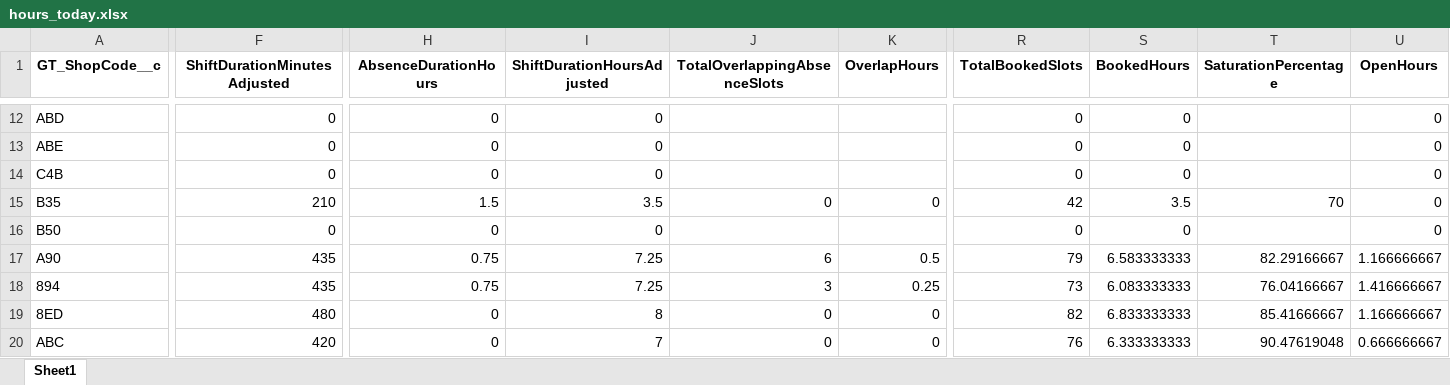
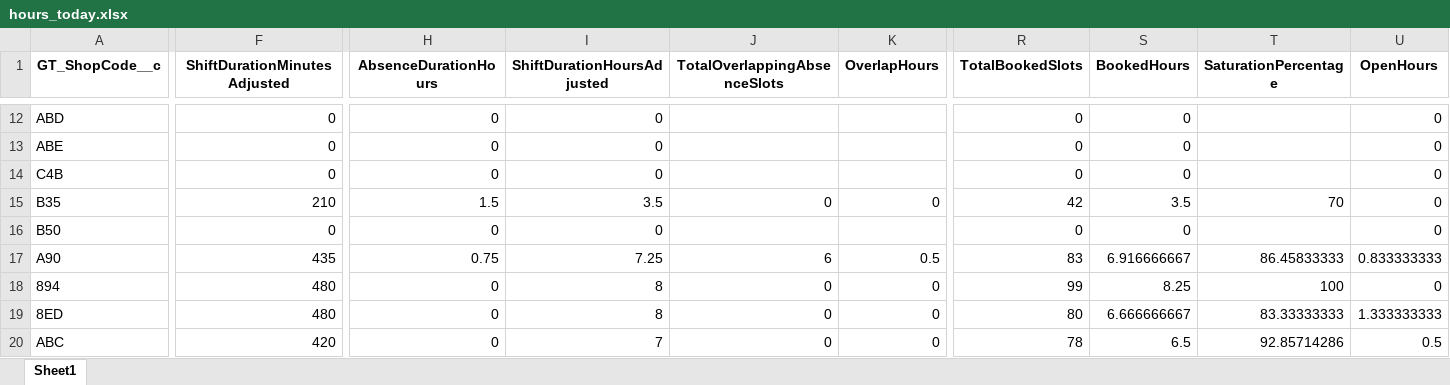
Before and after one commit to alisaleks/Agenda_App, an Excel workbook: output/hours_today.xlsx, sheet Sheet1, drawn as a sheet; only a part is shown, gaps mark what is left out; values as stored, in another font and other column widths than the file's, no borders; table styles not drawn; the diff covers the shown part only; the diff names each change by its address in the sheet, - before the commit and + after, or states it on an @@ line.

```diff
--- a/output/hours_today.xlsx (sheet Sheet1)
+++ b/output/hours_today.xlsx (sheet Sheet1)
-R17 (TotalBookedSlots): 79
+R17 (TotalBookedSlots): 83
-S17 (BookedHours): 6.583333333
+S17 (BookedHours): 6.916666667
-T17 (SaturationPercentage): 82.29166667
+T17 (SaturationPercentage): 86.45833333
-U17 (OpenHours): 1.166666667
+U17 (OpenHours): 0.833333333
-F18 (ShiftDurationMinutesAdjusted): 435
+F18 (ShiftDurationMinutesAdjusted): 480
-H18 (AbsenceDurationHours): 0.75
+H18 (AbsenceDurationHours): 0
-I18 (ShiftDurationHoursAdjusted): 7.25
+I18 (ShiftDurationHoursAdjusted): 8
-J18 (TotalOverlappingAbsenceSlots): 3
+J18 (TotalOverlappingAbsenceSlots): 0
-K18 (OverlapHours): 0.25
+K18 (OverlapHours): 0
-R18 (TotalBookedSlots): 73
+R18 (TotalBookedSlots): 99
-S18 (BookedHours): 6.083333333
+S18 (BookedHours): 8.25
-T18 (SaturationPercentage): 76.04166667
+T18 (SaturationPercentage): 100
-U18 (OpenHours): 1.416666667
+U18 (OpenHours): 0
-R19 (TotalBookedSlots): 82
+R19 (TotalBookedSlots): 80
-S19 (BookedHours): 6.833333333
+S19 (BookedHours): 6.666666667
-T19 (SaturationPercentage): 85.41666667
+T19 (SaturationPercentage): 83.33333333
-U19 (OpenHours): 1.166666667
+U19 (OpenHours): 1.333333333
-R20 (TotalBookedSlots): 76
+R20 (TotalBookedSlots): 78
-S20 (BookedHours): 6.333333333
+S20 (BookedHours): 6.5
-T20 (SaturationPercentage): 90.47619048
+T20 (SaturationPercentage): 92.85714286
-U20 (OpenHours): 0.666666667
+U20 (OpenHours): 0.5
```
Also changed, not shown: 1951 edited cells elsewhere in this sheet, output/hcm_sf_merged.xlsx, 5 other files.
